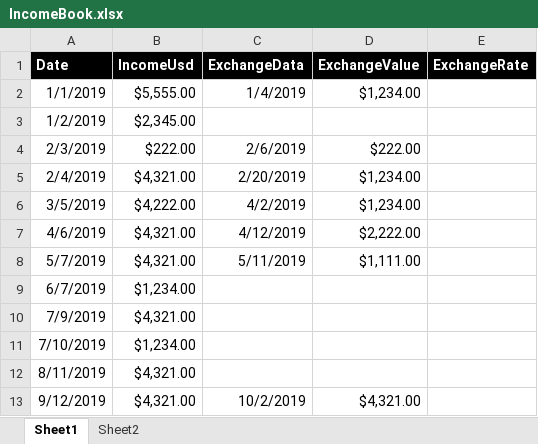
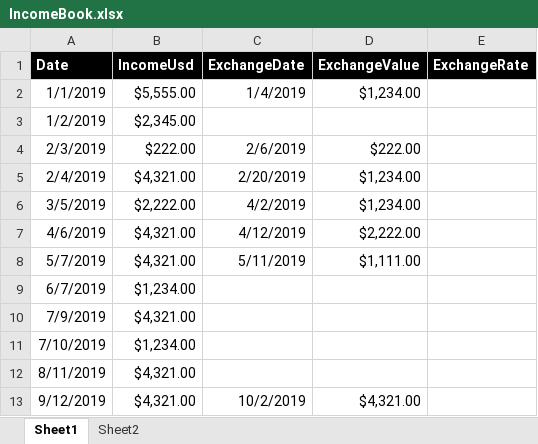
Before and after one commit to Raul-dev/IEAccountingUSDIncome, an Excel workbook: IncomeBook.xlsx, sheet Sheet1, drawn as a sheet; only a part is shown; values as stored, in another font and other column widths than the file's, no borders; table styles not drawn; the diff names each change by its address in the sheet, - before the commit and + after, or states it on an @@ line.

```diff
--- a/IncomeBook.xlsx (sheet Sheet1)
+++ b/IncomeBook.xlsx (sheet Sheet1)
-C1: ExchangeData
+C1: ExchangeDate
-B6 (IncomeUsd): $4,222.00
+B6 (IncomeUsd): $2,222.00
```
Also changed, not shown: Declaration.xlsm, 3 other files.
